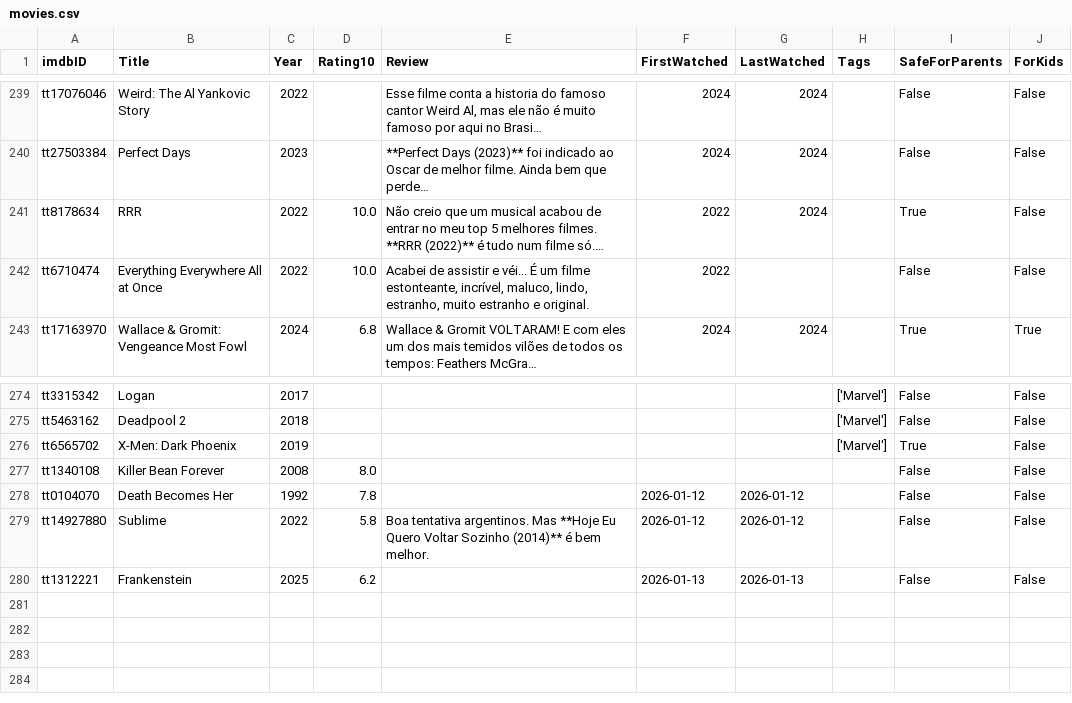
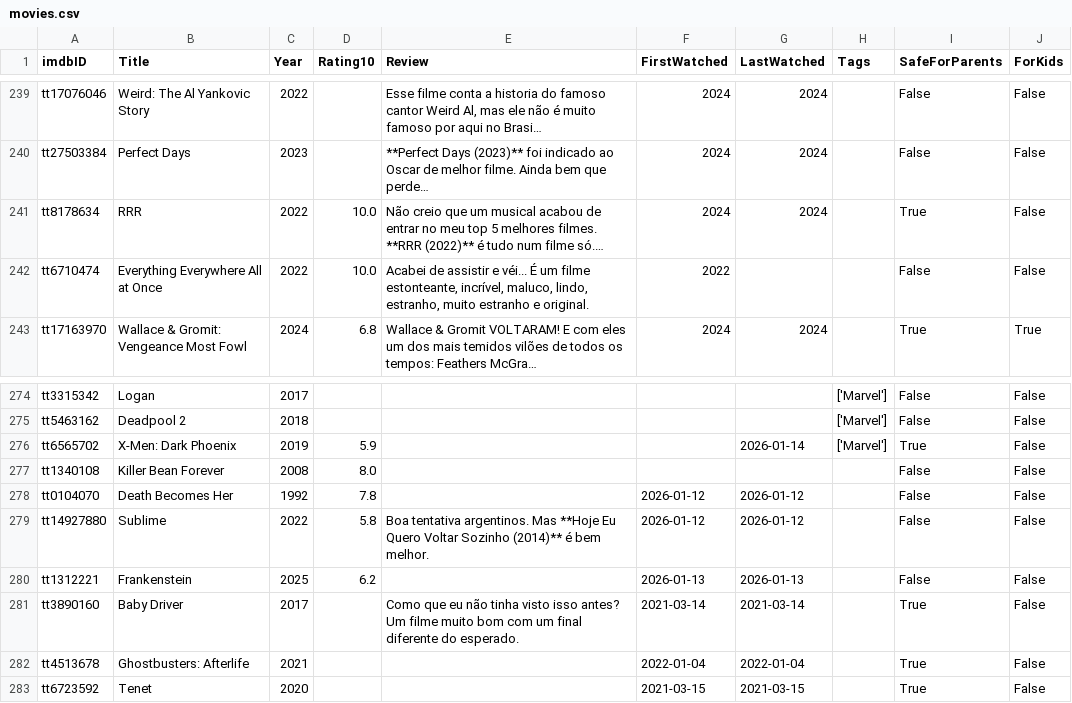
Before and after one commit to silash35/media-log, a CSV file: database/movies.csv, drawn as a sheet; only a part is shown, gaps mark what is left out; long unchanged cells end in …; the diff names each change by its address in the sheet, - before the commit and + after, or states it on an @@ line.

Commit message:
Add recovered reviews and dates

```diff
--- a/database/movies.csv
+++ b/database/movies.csv
-F241 (FirstWatched): 2022
+F241 (FirstWatched): 2024
-D276 (Rating10): (empty)
+D276 (Rating10): 5.9
-G276 (LastWatched): (empty)
+G276 (LastWatched): 2026-01-14
+row 281: tt3890160 | Baby Driver | 2017 |  | Como que eu não tinha visto isso antes? Um filme muito bom com um final diferente do esperado. | 2021-03-14 | 2021-03-14 |  | True | False
+row 282: tt4513678 | Ghostbusters: Afterlife | 2021 |  |  | 2022-01-04 | 2022-01-04 |  | True | False
+row 283: tt6723592 | Tenet | 2020 |  |  | 2021-03-15 | 2021-03-15 |  | True | False
```
Also changed, not shown: database/shows.csv, 2 other files.
